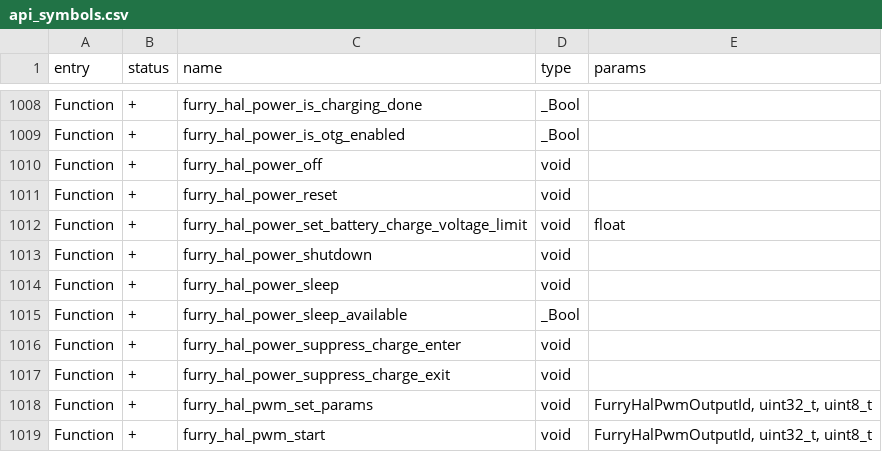
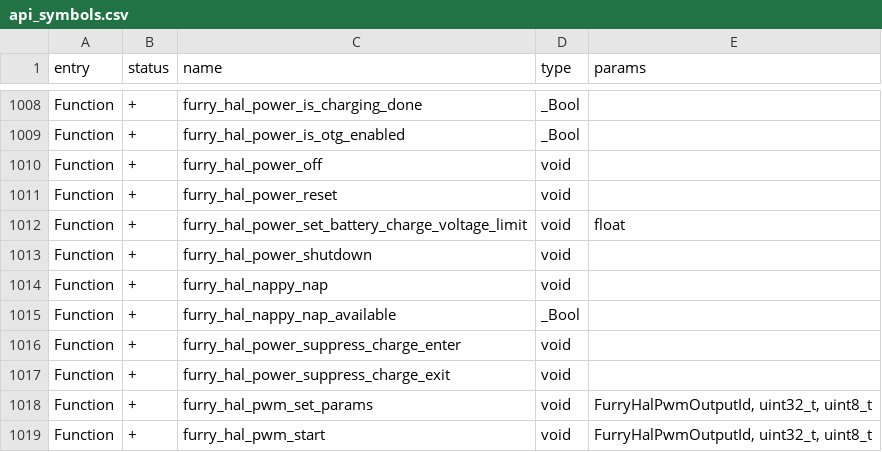
Before and after one commit to droober21/Flipper-Xtreme, a CSV file: firmware/targets/f18/api_symbols.csv, drawn as a sheet; only a part is shown, gaps mark what is left out.

Commit message:
Nappy nap

```diff
--- a/firmware/targets/f18/api_symbols.csv
+++ b/firmware/targets/f18/api_symbols.csv
@@ -1013,4 +1013,4 @@ Function,+,furry_hal_power_set_battery_charge_voltage_limit,void,float
 Function,+,furry_hal_power_shutdown,void,
-Function,+,furry_hal_power_sleep,void,
-Function,+,furry_hal_power_sleep_available,_Bool,
+Function,+,furry_hal_nappy_nap,void,
+Function,+,furry_hal_nappy_nap_available,_Bool,
 Function,+,furry_hal_power_suppress_charge_enter,void,
```
Also changed, not shown: firmware/targets/f7/api_symbols.csv, 3 other files.
